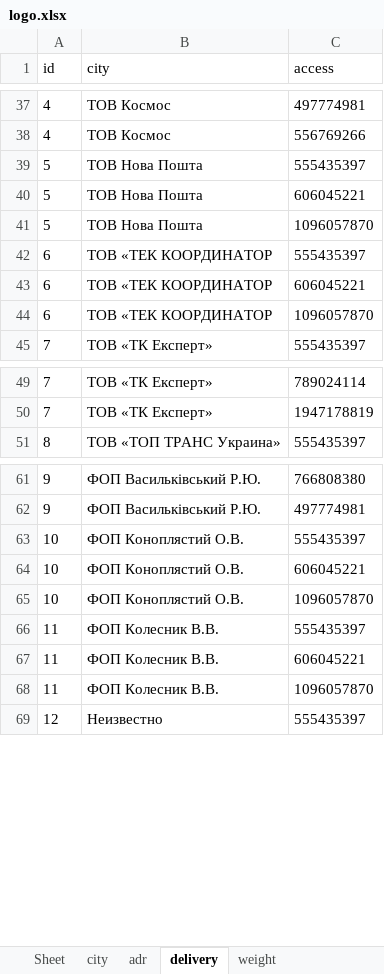
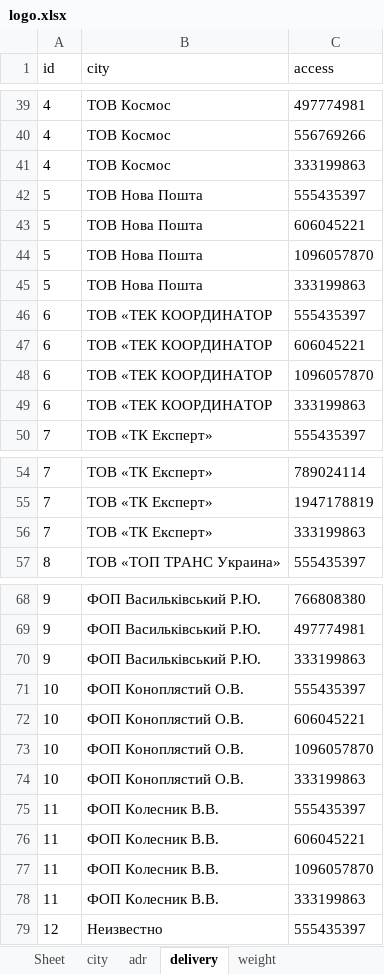
Before and after one commit to sharkevolution/tiren-bot, an Excel workbook: mybot/project/resources/settings/logo.xlsx, sheet delivery, drawn as a sheet; only a part is shown, gaps mark what is left out; values as stored, in another font and other column widths than the file's, no borders; the diff covers the shown part only; the diff names each change by its address in the sheet, - before the commit and + after, or states it on an @@ line.

```diff
--- a/mybot/project/resources/settings/logo.xlsx (sheet delivery)
+++ b/mybot/project/resources/settings/logo.xlsx (sheet delivery)
+row 41: 4 | ТОВ Космос | 333199863
+row 45: 5 | ТОВ Нова Пошта | 333199863
+row 49: 6 | ТОВ «ТЕК КООРДИНАТОР | 333199863
+row 56: 7 | ТОВ «ТК Експерт» | 333199863
+row 70: 9 | ФОП Васильківський Р.Ю. | 333199863
+row 74: 10 | ФОП Коноплястий О.В. | 333199863
+row 78: 11 | ФОП Колесник В.В. | 333199863
```
Also changed, not shown: 11 added rows and 5 edited cells elsewhere in this sheet, sheet city, sheet adr, 2 other files.
